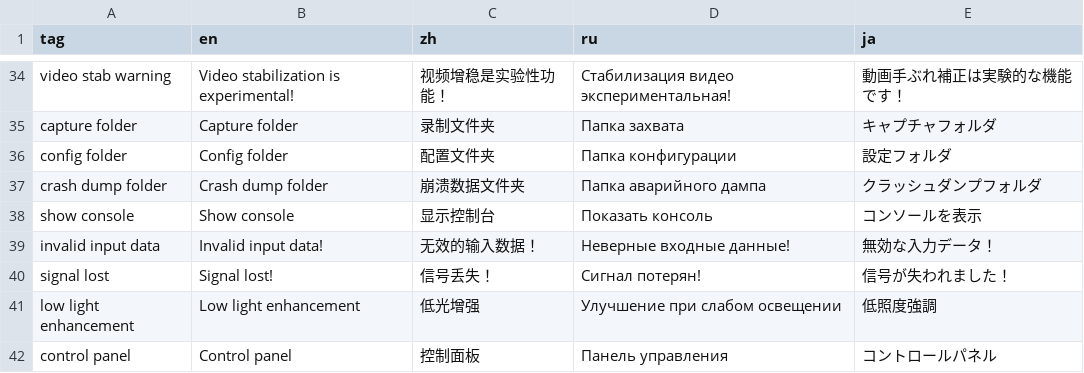
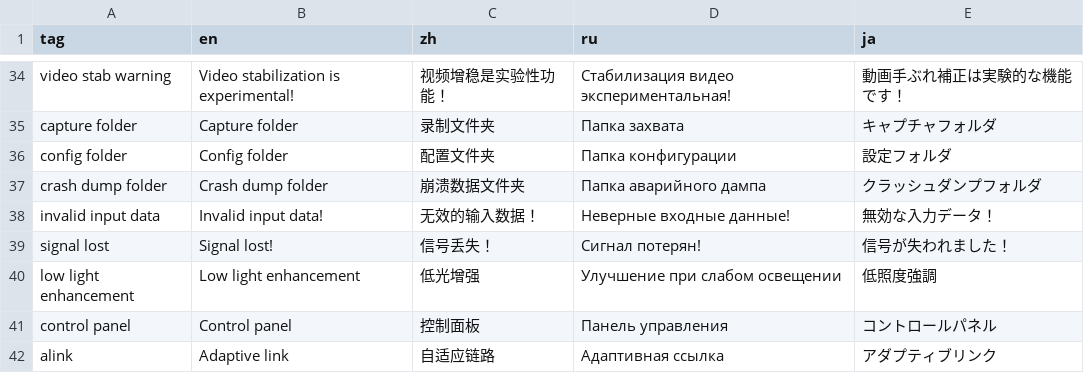
Before and after one commit to OpenIPC/aviateur, a CSV file: assets/translations.csv, drawn as a sheet; only a part is shown, gaps mark what is left out; the shorter side is filled out with more unchanged rows.

```diff
--- a/assets/translations.csv
+++ b/assets/translations.csv
@@ -37,3 +37,2 @@ config folder,Config folder,配置文件夹,Папка конфигурации,
 crash dump folder,Crash dump folder,崩溃数据文件夹,Папка аварийного дампа,クラッシュダンプフォルダ
-show console,Show console,显示控制台,Показать консоль,コンソールを表示
 invalid input data,Invalid input data!,无效的输入数据！,Неверные входные данные!,無効な入力データ！
```
Also changed, not shown: 1 other file.
